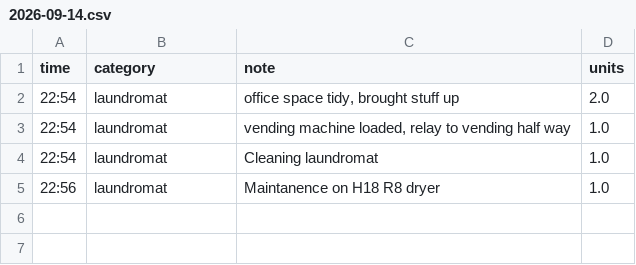
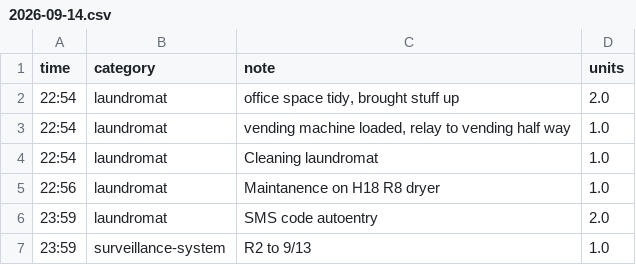
Before and after one commit to Abdob/force_drive, a CSV file: logs/2026-09-14.csv, drawn as a sheet; the diff names each change by its address in the sheet, - before the commit and + after, or states it on an @@ line.

Commit message:
twilio

```diff
--- a/logs/2026-09-14.csv
+++ b/logs/2026-09-14.csv
+row 6: 23:59 | laundromat | SMS code autoentry | 2.0
+row 7: 23:59 | surveillance-system | R2 to 9/13 | 1.0
```
